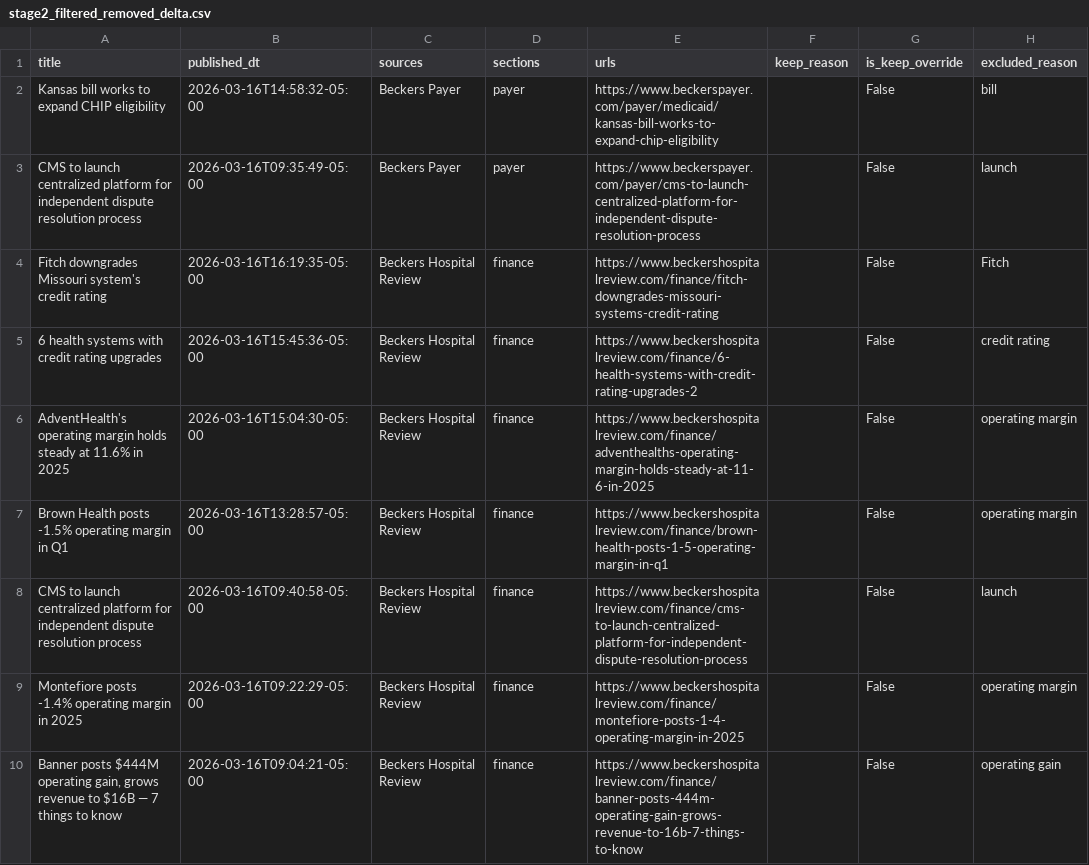
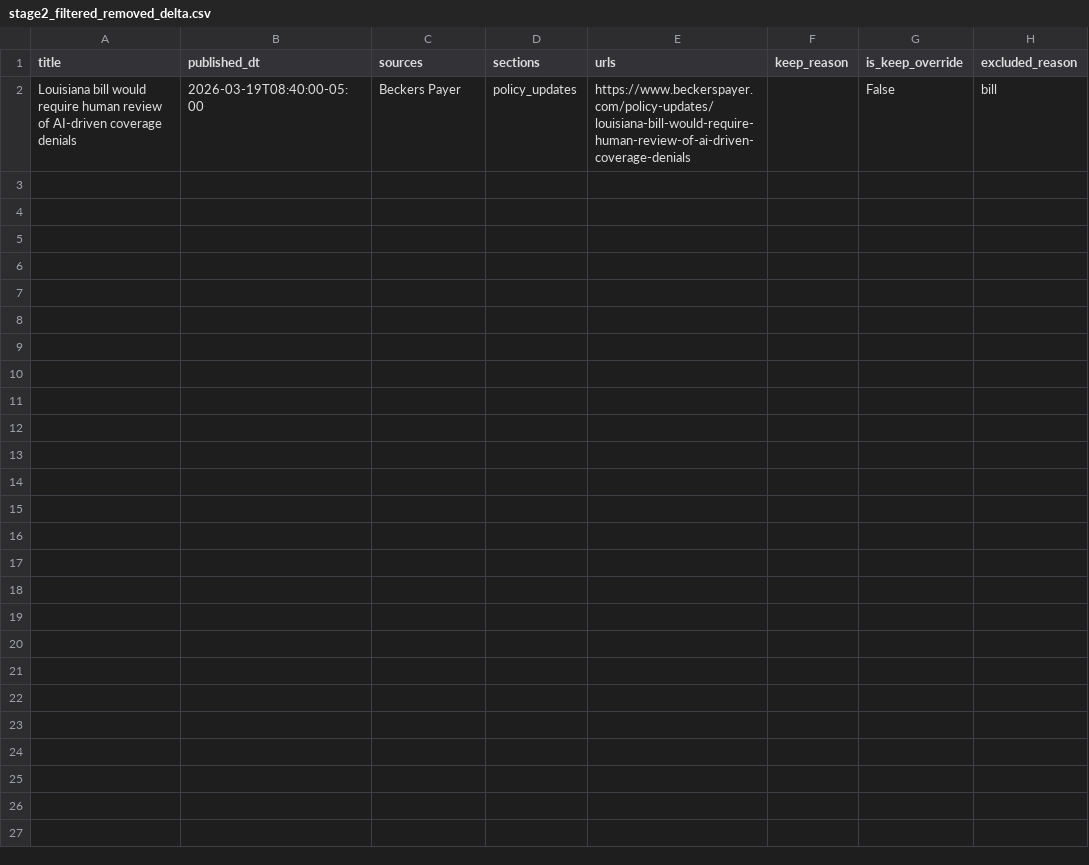
Before and after one commit to renuka-HWAI/Test_Scrape, a CSV file: OUTPUT_STAGE2/stage2_filtered_removed_delta.csv, drawn as a sheet.

```diff
--- a/OUTPUT_STAGE2/stage2_filtered_removed_delta.csv
+++ b/OUTPUT_STAGE2/stage2_filtered_removed_delta.csv
@@ -1,10 +1,2 @@
 title,published_dt,sources,sections,urls,keep_reason,is_keep_override,excluded_reason
-Kansas bill works to expand CHIP eligibility,2026-03-16T14:58:32-05:00,Beckers Payer,payer,https://www.beckerspayer.com/payer/medicaid/kansas-bill-works-to-expand-chip-eligibility,,False,bill
-CMS to launch centralized platform for independent dispute resolution process,2026-03-16T09:35:49-05:00,Beckers Payer,payer,https://www.beckerspayer.com/payer/cms-to-launch-centralized-platform-for-independent-dispute-resolution-process,,False,launch
-Fitch downgrades Missouri system's credit rating,2026-03-16T16:19:35-05:00,Beckers Hospital Review,finance,https://www.beckershospitalreview.com/finance/fitch-downgrades-missouri-systems-credit-rating,,False,Fitch
-6 health systems with credit rating upgrades,2026-03-16T15:45:36-05:00,Beckers Hospital Review,finance,https://www.beckershospitalreview.com/finance/6-health-systems-with-credit-rating-upgrades-2,,False,credit rating
-AdventHealth's operating margin holds steady at 11.6% in 2025,2026-03-16T15:04:30-05:00,Beckers Hospital Review,finance,https://www.beckershospitalreview.com/finance/adventhealths-operating-margin-holds-steady-at-11-6-in-2025,,False,operating margin
-Brown Health posts -1.5% operating margin in Q1,2026-03-16T13:28:57-05:00,Beckers Hospital Review,finance,https://www.beckershospitalreview.com/finance/brown-health-posts-1-5-operating-margin-in-q1,,False,operating margin
-CMS to launch centralized platform for independent dispute resolution process,2026-03-16T09:40:58-05:00,Beckers Hospital Review,finance,https://www.beckershospitalreview.com/finance/cms-to-launch-centralized-platform-for-independent-dispute-resolution-process,,False,launch
-Montefiore posts -1.4% operating margin in 2025,2026-03-16T09:22:29-05:00,Beckers Hospital Review,finance,https://www.beckershospitalreview.com/finance/montefiore-posts-1-4-operating-margin-in-2025,,False,operating margin
-"Banner posts $444M operating gain, grows revenue to $16B — 7 things to know",2026-03-16T09:04:21-05:00,Beckers Hospital Review,finance,https://www.beckershospitalreview.com/finance/banner-posts-444m-operating-gain-grows-revenue-to-16b-7-things-to-know,,False,operating gain
+Louisiana bill would require human review of AI-driven coverage denials,2026-03-19T08:40:00-05:00,Beckers Payer,policy_updates,https://www.beckerspayer.com/policy-updates/louisiana-bill-would-require-human-review-of-ai-driven-coverage-denials,,False,bill
```
Also changed, not shown: OUTPUT_STAGE1/listings_2022tocurr_new_delta.csv, OUTPUT_STAGE2/stage2_filtered_kept_delta.csv, 6 other files.
